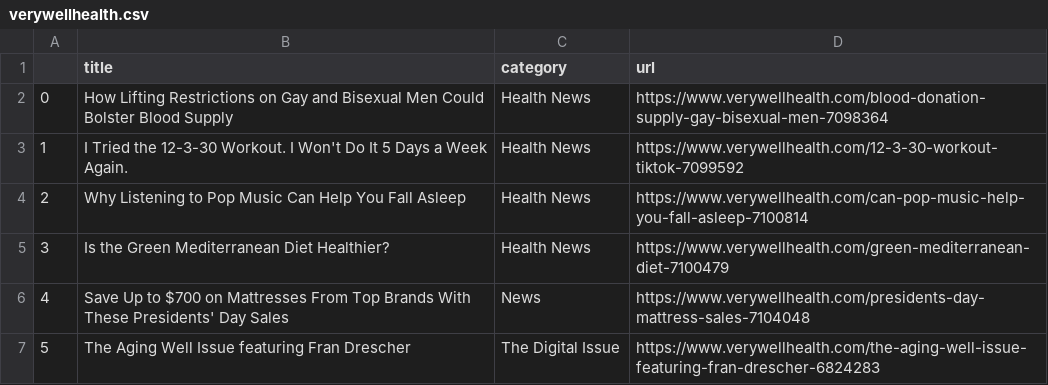
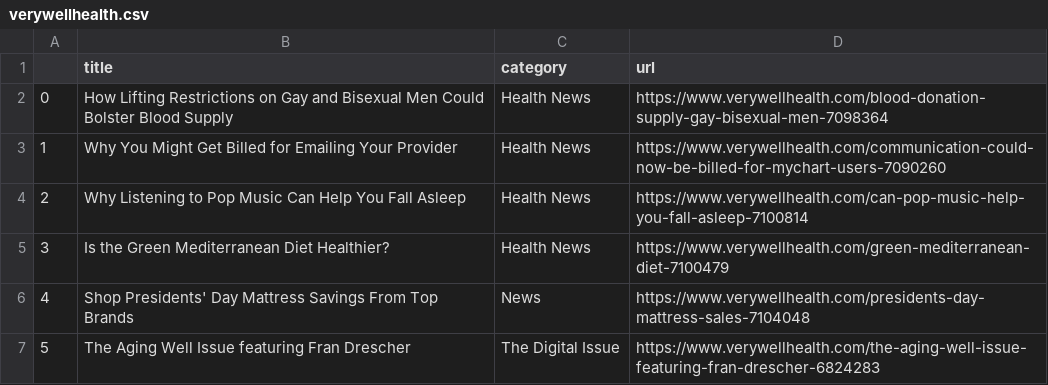
Before and after one commit to hannahkaplan/Very-Well-Health, a CSV file: verywellhealth.csv, drawn as a sheet.

```diff
--- a/verywellhealth.csv
+++ b/verywellhealth.csv
@@ -2,6 +2,6 @@
 0,How Lifting Restrictions on Gay and Bisexual Men Could Bolster Blood Supply,Health News,https://www.verywellhealth.com/blood-donation-supply-gay-bisexual-men-7098364
-1,I Tried the 12-3-30 Workout. I Won't Do It 5 Days a Week Again.,Health News,https://www.verywellhealth.com/12-3-30-workout-tiktok-7099592
+1,Why You Might Get Billed for Emailing Your Provider,Health News,https://www.verywellhealth.com/communication-could-now-be-billed-for-mychart-users-7090260
 2,Why Listening to Pop Music Can Help You Fall Asleep,Health News,https://www.verywellhealth.com/can-pop-music-help-you-fall-asleep-7100814
 3,Is the Green Mediterranean Diet Healthier?,Health News,https://www.verywellhealth.com/green-mediterranean-diet-7100479
-4,Save Up to $700 on Mattresses From Top Brands With These Presidents' Day Sales,News,https://www.verywellhealth.com/presidents-day-mattress-sales-7104048
+4,Shop Presidents' Day Mattress Savings From Top Brands,News,https://www.verywellhealth.com/presidents-day-mattress-sales-7104048
 5,The Aging Well Issue featuring Fran Drescher,The Digital Issue,https://www.verywellhealth.com/the-aging-well-issue-featuring-fran-drescher-6824283
```
